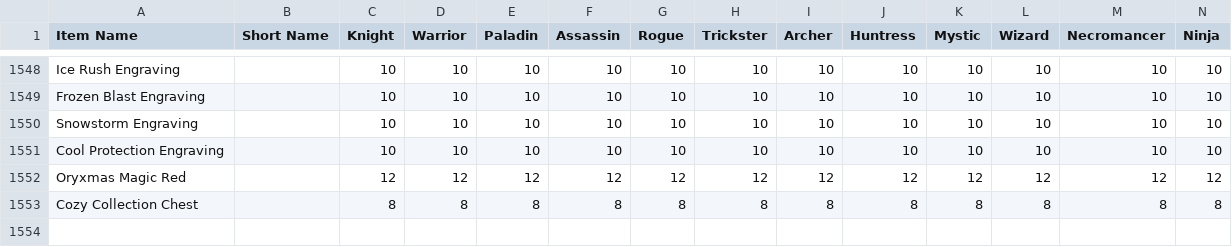
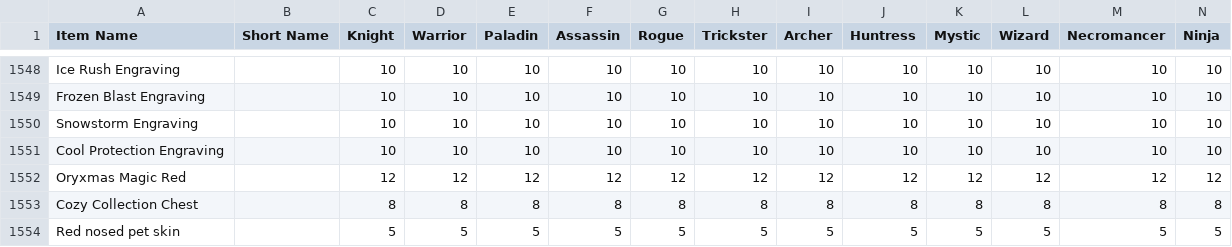
Before and after one commit to Sanketh7/contest-bot, a CSV file: ppe_data.csv, drawn as a sheet; only a part is shown, gaps mark what is left out; rows hold the shown columns only; the diff names each change by its address in the sheet, - before the commit and + after, or states it on an @@ line.

Commit message:
points update

```diff
--- a/ppe_data.csv
+++ b/ppe_data.csv
+row 1554: Red nosed pet skin |  | 5 | 5 | 5 | 5 | 5 | 5 | 5 | 5 | 5 | 5 | 5 | 5
```
